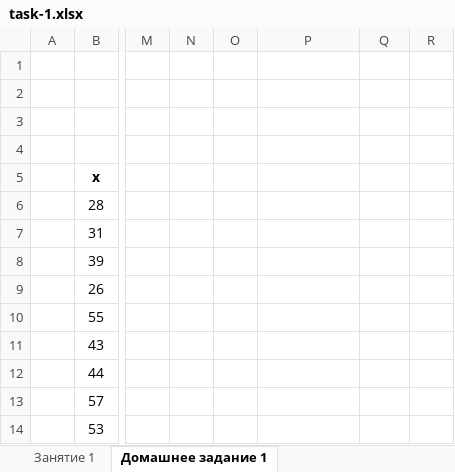
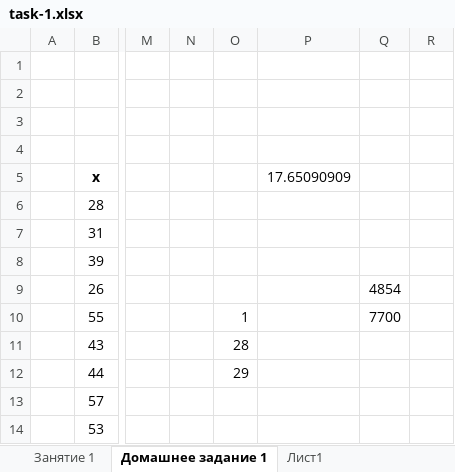
Before and after one commit to endygamedev/university, an Excel workbook: 3-course-6-semester/econometrics/task-1/task-1.xlsx, sheet Домашнее задание 1, drawn as a sheet; only a part is shown, gaps mark what is left out; values as stored, in another font and other column widths than the file's, no borders; the diff names each change by its address in the sheet, - before the commit and + after, or states it on an @@ line.

```diff
--- a/3-course-6-semester/econometrics/task-1/task-1.xlsx (sheet Домашнее задание 1)
+++ b/3-course-6-semester/econometrics/task-1/task-1.xlsx (sheet Домашнее задание 1)
+sheet tab: Лист1
-P5: (empty)
+P5: 17.65090909
-Q9: (empty)
+Q9: 4854
-O10: (empty)
+O10: 1
-Q10: (empty)
+Q10: 7700
-O11: (empty)
+O11: 28
-O12: (empty)
+O12: 29
```
Also changed, not shown: 3-course-6-semester/game-theory/Бронников ПМ-1901 - Антагон 2x2.xlsx, 2 other files.
